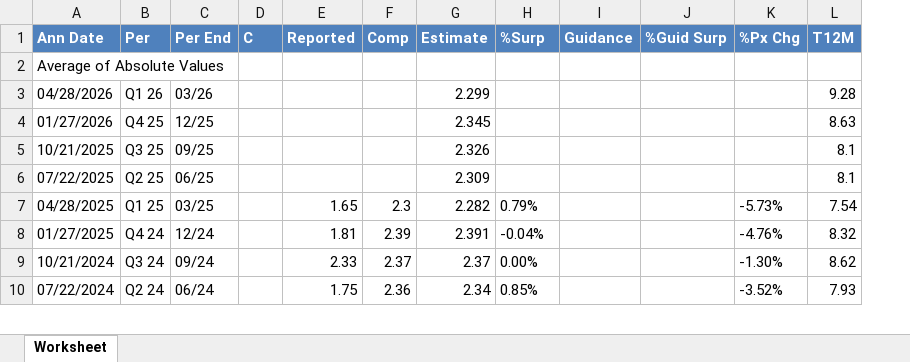
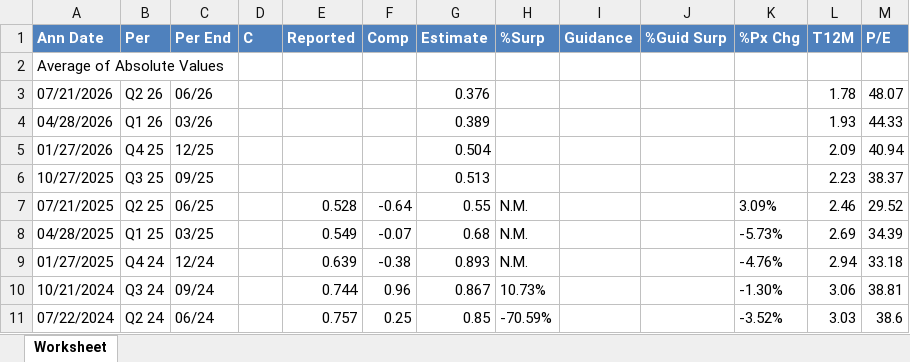
Before and after one commit to Tegmier/Consensus-V2, an Excel workbook: data/spx/ARE US Equity.xlsx, sheet Worksheet, drawn as a sheet; only a part is shown; values as stored, in another font and other column widths than the file's, no borders; removed rows and columns are numbered as before the commit, all else as after; the diff covers the shown part only; the diff names each change by its address in the sheet, - before the commit and + after, or states it on an @@ line.

```diff
--- a/data/spx/ARE US Equity.xlsx (sheet Worksheet)
+++ b/data/spx/ARE US Equity.xlsx (sheet Worksheet)
+column M (P/E), rows 4-6: 44.33 | 40.94 | 38.37; rows 8-11: 34.39 | 33.18 | 38.81 | 38.6
+row 3: 07/21/2026 | Q2 26 | 06/26 |  |  |  | 0.376 |  |  |  |  | 1.78 | 48.07
-G4 (Estimate): 2.299
+G4 (Estimate): 0.389
-L4 (T12M): 9.28
+L4 (T12M): 1.93
-G5 (Estimate): 2.345
+G5 (Estimate): 0.504
-L5 (T12M): 8.63
+L5 (T12M): 2.09
-A6 (Ann Date): 10/21/2025
+A6 (Ann Date): 10/27/2025
-G6 (Estimate): 2.326
+G6 (Estimate): 0.513
-L6 (T12M): 8.1
+L6 (T12M): 2.23
-row 6: 07/22/2025 | Q2 25 | 06/25 |  |  |  | 2.309 |  |  |  |  | 8.1
+row 7: 07/21/2025 | Q2 25 | 06/25 |  | 0.528 | -0.64 | 0.55 | N.M. |  |  | 3.09% | 2.46 | 29.52
-E8 (Reported): 1.65
+E8 (Reported): 0.549
-F8 (Comp): 2.3
+F8 (Comp): -0.07
-G8 (Estimate): 2.282
+G8 (Estimate): 0.68
-H8 (%Surp): 0.79%
+H8 (%Surp): N.M.
-L8 (T12M): 7.54
+L8 (T12M): 2.69
-E9 (Reported): 1.81
+E9 (Reported): 0.639
-F9 (Comp): 2.39
+F9 (Comp): -0.38
-G9 (Estimate): 2.391
+G9 (Estimate): 0.893
-H9 (%Surp): -0.04%
+H9 (%Surp): N.M.
-L9 (T12M): 8.32
+L9 (T12M): 2.94
-E10 (Reported): 2.33
+E10 (Reported): 0.744
-F10 (Comp): 2.37
+F10 (Comp): 0.96
-G10 (Estimate): 2.37
+G10 (Estimate): 0.867
-H10 (%Surp): 0.00%
+H10 (%Surp): 10.73%
-L10 (T12M): 8.62
+L10 (T12M): 3.06
-E11 (Reported): 1.75
+E11 (Reported): 0.757
-F11 (Comp): 2.36
+F11 (Comp): 0.25
-G11 (Estimate): 2.34
+G11 (Estimate): 0.85
-H11 (%Surp): 0.85%
+H11 (%Surp): -70.59%
-L11 (T12M): 7.93
+L11 (T12M): 3.03
```
Also changed, not shown: 1 removed row and 193 edited cells elsewhere in this sheet, data/spx/AVB US Equity.xlsx, data/spx/BXP US Equity.xlsx, 6 other files.
